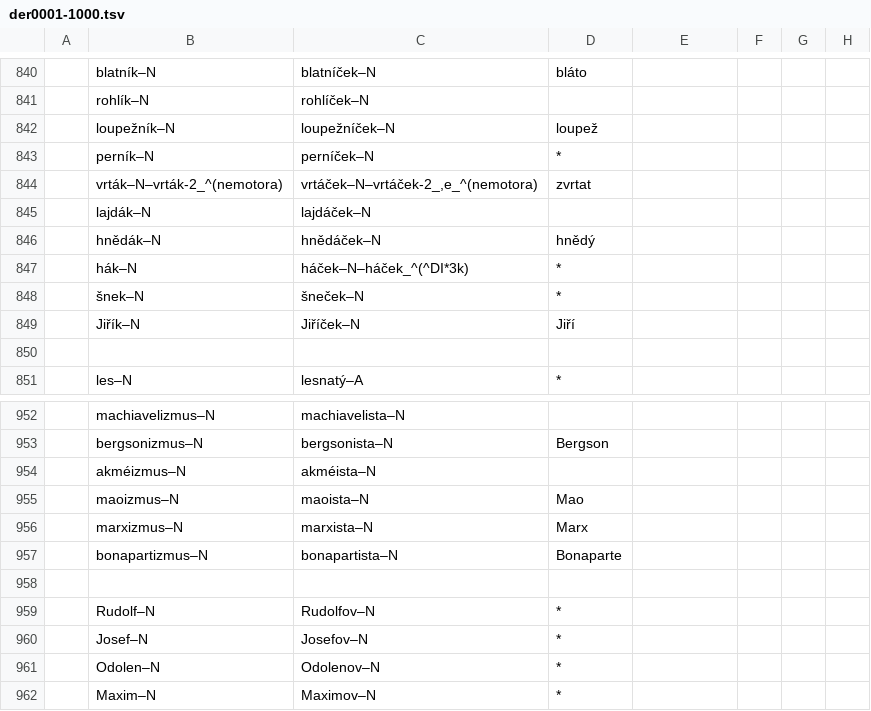
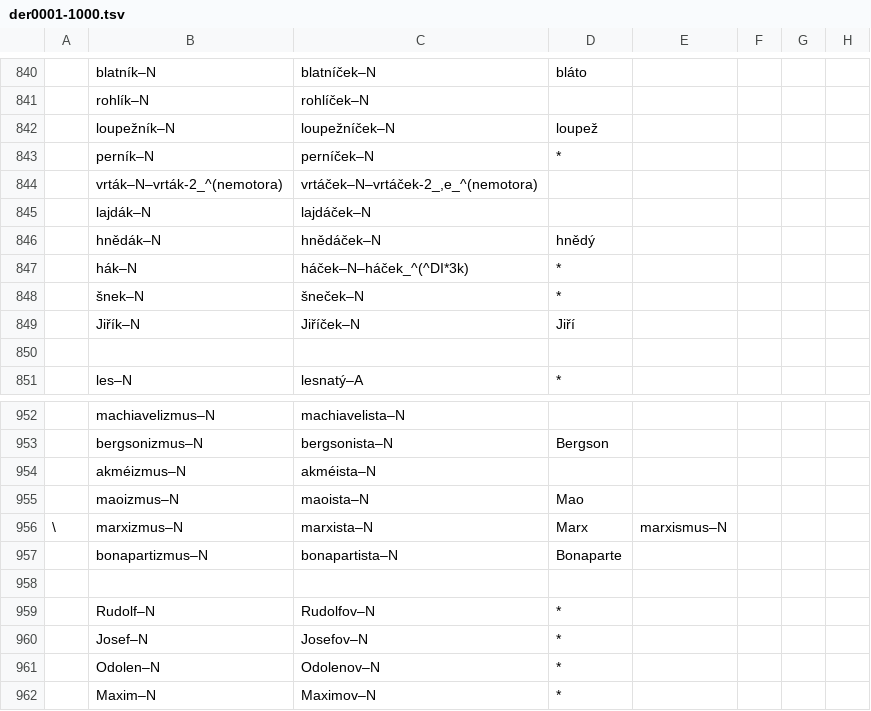
Before and after one commit to vidraj/derinet, a TSV file: data/annotations/cs/2018_04_wiktionary/hand-annotated/der0001-1000.tsv, drawn as a sheet; only a part is shown, gaps mark what is left out.

```diff
--- a/data/annotations/cs/2018_04_wiktionary/hand-annotated/der0001-1000.tsv
+++ b/data/annotations/cs/2018_04_wiktionary/hand-annotated/der0001-1000.tsv
@@ -843,3 +843,3 @@
 	perník–N	perníček–N	*					
-	vrták–N–vrták-2_^(nemotora)	vrtáček–N–vrtáček-2_,e_^(nemotora)	zvrtat					
+	vrták–N–vrták-2_^(nemotora)	vrtáček–N–vrtáček-2_,e_^(nemotora)						
 	lajdák–N	lajdáček–N						
@@ -955,3 +955,3 @@
 	maoizmus–N	maoista–N	Mao					
-	marxizmus–N	marxista–N	Marx					
+\	marxizmus–N	marxista–N	Marx	marxismus–N				
 	bonapartizmus–N	bonapartista–N	Bonaparte					
```
Also changed, not shown: data/annotations/cs/2017_11_ace_ie_sky_vat/sky_all_final.tsv, data/annotations/cs/2017_11_ace_ie_sky_vat/vat_all_final.tsv, 8 other files.
